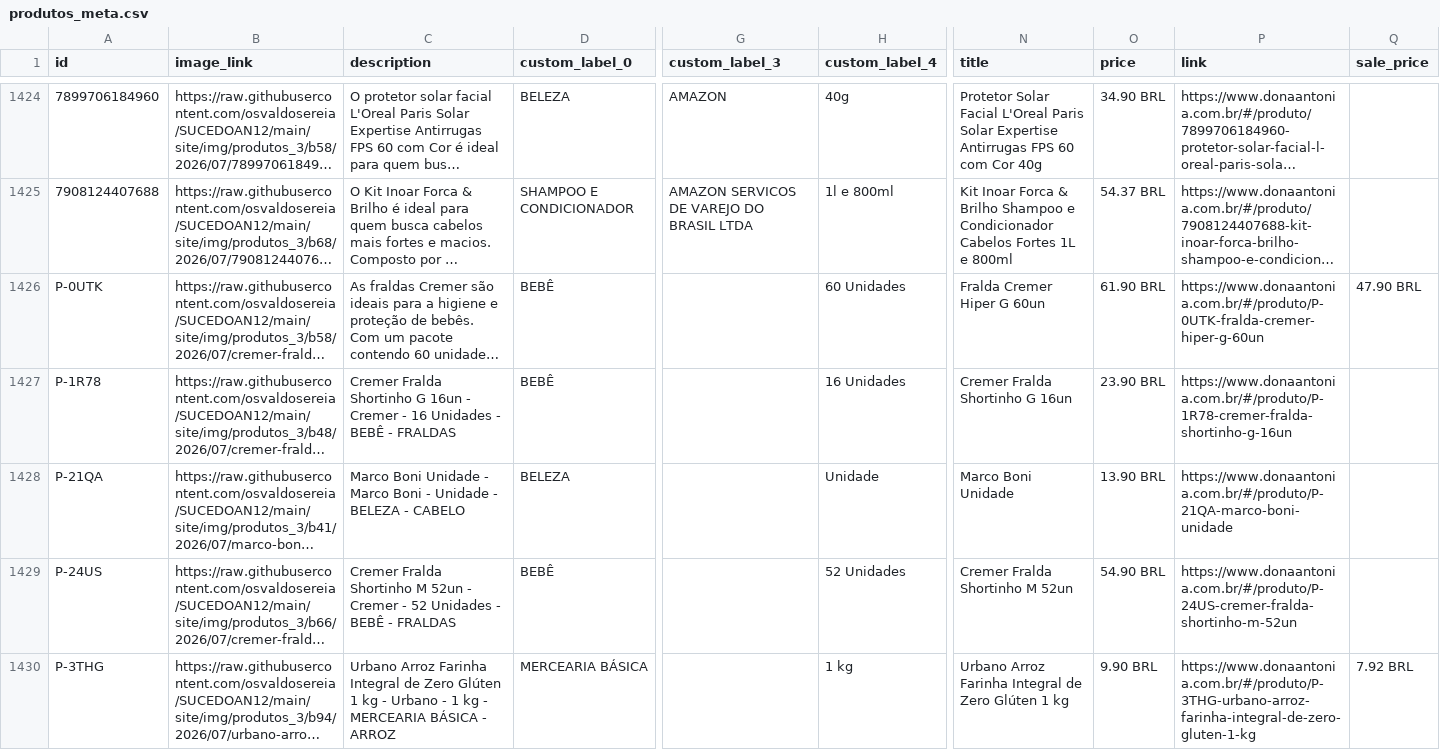
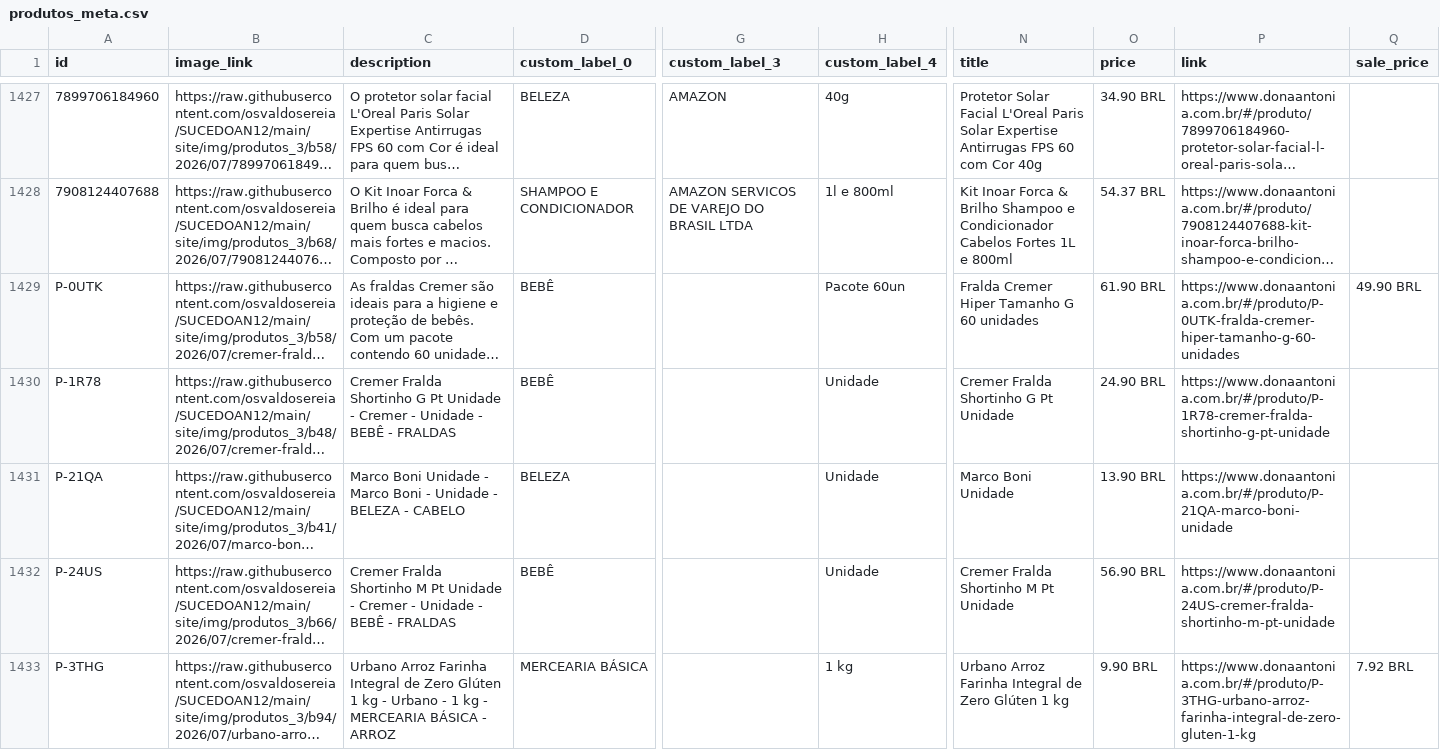
Before and after one commit to osvaldosereia/SUCEDOAN12, a CSV file: site/produtos_meta.csv, drawn as a sheet; only a part is shown, gaps mark what is left out; long unchanged cells end in …; addresses are those after the commit; the diff covers the shown part only; the diff names each change by its address in the sheet, - before the commit and + after, or states it on an @@ line.

Commit message:
Atualiza produtos_meta.csv (Meta) pelo admin Dona Antônia

```diff
--- a/site/produtos_meta.csv
+++ b/site/produtos_meta.csv
-H1429 (custom_label_4): 60 Unidades
+H1429 (custom_label_4): Pacote 60un
-N1429 (title): Fralda Cremer Hiper G 60un
+N1429 (title): Fralda Cremer Hiper Tamanho G 60 unidades
-P1429 (link): https://www.donaantonia.com.br/#/produto/P-0UTK-fralda-cremer-hiper-g-60un
+P1429 (link): https://www.donaantonia.com.br/#/produto/P-0UTK-fralda-cremer-hiper-tamanho-g-60-unidades
-Q1429 (sale_price): 47.90 BRL
+Q1429 (sale_price): 49.90 BRL
-C1430 (description): …Shortinho G 16un - Cremer - 16 Unidades - BEBÊ…
+C1430 (description): …Shortinho G Pt Unidade - Cremer - Unidade - BEBÊ…
-H1430 (custom_label_4): 16 Unidades
+H1430 (custom_label_4): Unidade
-N1430 (title): Cremer Fralda Shortinho G 16un
+N1430 (title): Cremer Fralda Shortinho G Pt Unidade
-O1430 (price): 23.90 BRL
+O1430 (price): 24.90 BRL
-P1430 (link): https://www.donaantonia.com.br/#/produto/P-1R78-cremer-fralda-shortinho-g-16un
+P1430 (link): https://www.donaantonia.com.br/#/produto/P-1R78-cremer-fralda-shortinho-g-pt-unidade
-C1432 (description): …Shortinho M 52un - Cremer - 52 Unidades - BEBÊ…
+C1432 (description): …Shortinho M Pt Unidade - Cremer - Unidade - BEBÊ…
-H1432 (custom_label_4): 52 Unidades
+H1432 (custom_label_4): Unidade
-N1432 (title): Cremer Fralda Shortinho M 52un
+N1432 (title): Cremer Fralda Shortinho M Pt Unidade
-O1432 (price): 54.90 BRL
+O1432 (price): 56.90 BRL
-P1432 (link): https://www.donaantonia.com.br/#/produto/P-24US-cremer-fralda-shortinho-m-52un
+P1432 (link): https://www.donaantonia.com.br/#/produto/P-24US-cremer-fralda-shortinho-m-pt-unidade
```
Also changed, not shown: 1 removed row, 4 moved rows and 93 edited cells elsewhere in this file.
